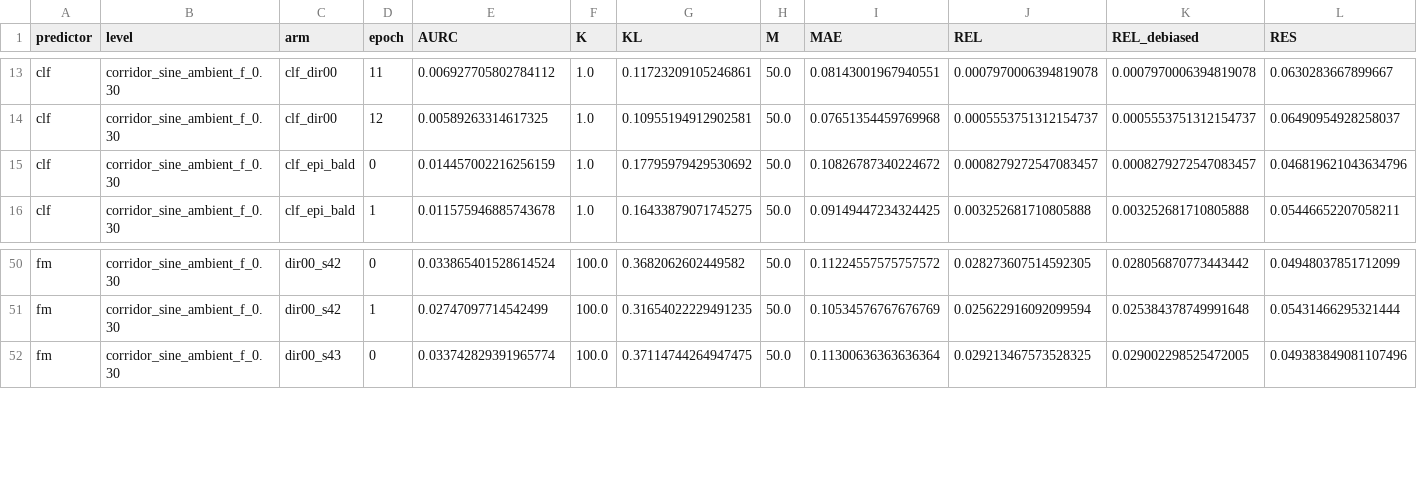
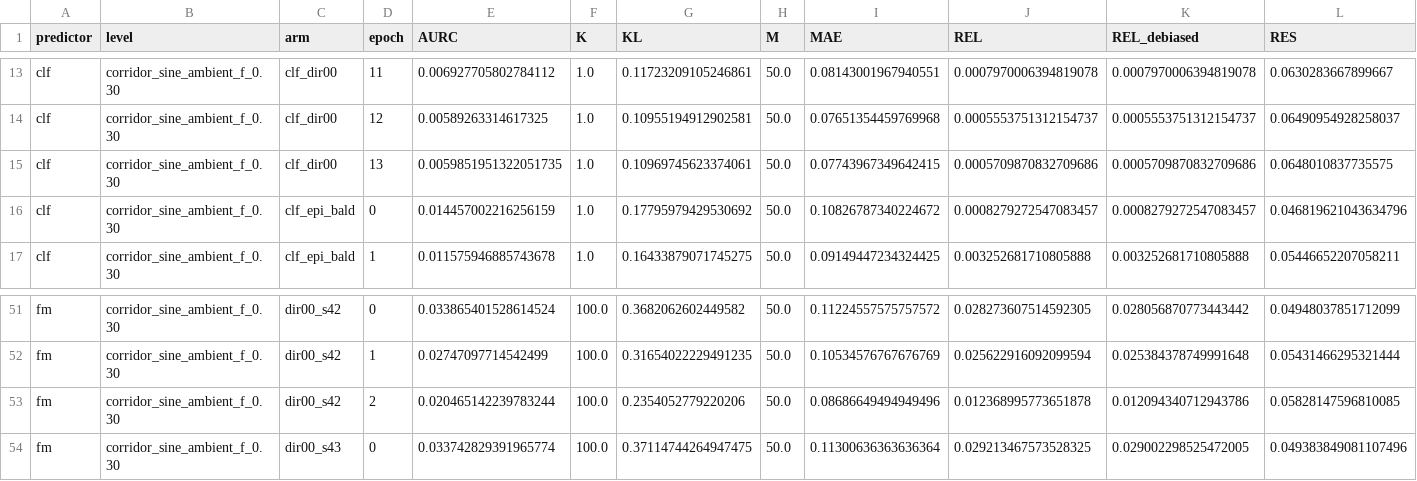
Before and after one commit to dhruvmetha/adaptive_roa, a CSV file: docs/experiments/stochastic/quadrotor3d/quad3d_corridor_sine_ambient_all_levels.csv, drawn as a sheet; only a part is shown, gaps mark what is left out; rows hold the shown columns only; the diff names each change by its address in the sheet, - before the commit and + after, or states it on an @@ line.

Commit message:
data(quad3d cs): cycle update — score, figures, standings

```diff
--- a/docs/experiments/stochastic/quadrotor3d/quad3d_corridor_sine_ambient_all_levels.csv
+++ b/docs/experiments/stochastic/quadrotor3d/quad3d_corridor_sine_ambient_all_levels.csv
+row 15: clf | corridor_sine_ambient_f_0.30 | clf_dir00 | 13 | 0.0059851951322051735 | 1.0 | 0.10969745623374061 | 50.0 | 0.07743967349642415 | 0.0005709870832709686 | 0.0005709870832709686 | 0.0648010837735575
+row 53: fm | corridor_sine_ambient_f_0.30 | dir00_s42 | 2 | 0.020465142239783244 | 100.0 | 0.2354052779220206 | 50.0 | 0.08686649494949496 | 0.012368995773651878 | 0.012094340712943786 | 0.05828147596810085
```
Also changed, not shown: 1 other file.
